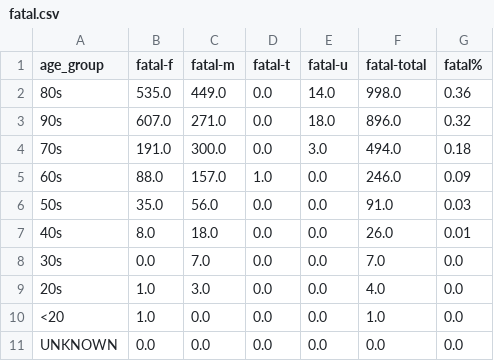
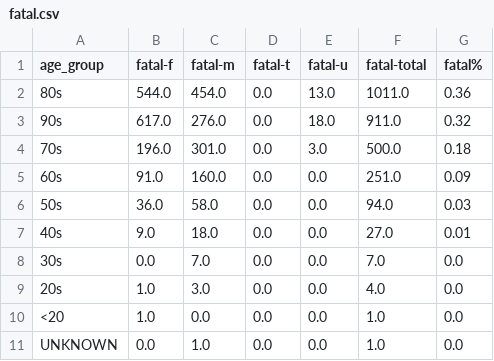
Before and after one commit to tamccullough/covon, a CSV file: datasets/2020/fatal.csv, drawn as a sheet.

Commit message:
updating datasets and images

```diff
--- a/datasets/2020/fatal.csv
+++ b/datasets/2020/fatal.csv
@@ -1,8 +1,8 @@
 age_group,fatal-f,fatal-m,fatal-t,fatal-u,fatal-total,fatal%
-80s,535.0,449.0,0.0,14.0,998.0,0.36
-90s,607.0,271.0,0.0,18.0,896.0,0.32
-70s,191.0,300.0,0.0,3.0,494.0,0.18
-60s,88.0,157.0,1.0,0.0,246.0,0.09
-50s,35.0,56.0,0.0,0.0,91.0,0.03
-40s,8.0,18.0,0.0,0.0,26.0,0.01
+80s,544.0,454.0,0.0,13.0,1011.0,0.36
+90s,617.0,276.0,0.0,18.0,911.0,0.32
+70s,196.0,301.0,0.0,3.0,500.0,0.18
+60s,91.0,160.0,0.0,0.0,251.0,0.09
+50s,36.0,58.0,0.0,0.0,94.0,0.03
+40s,9.0,18.0,0.0,0.0,27.0,0.01
 30s,0.0,7.0,0.0,0.0,7.0,0.0
@@ -10,2 +10,2 @@ age_group,fatal-f,fatal-m,fatal-t,fatal-u,fatal-total,fatal%
 <20,1.0,0.0,0.0,0.0,1.0,0.0
-UNKNOWN,0.0,0.0,0.0,0.0,0.0,0.0
+UNKNOWN,0.0,1.0,0.0,0.0,1.0,0.0
```
Also changed, not shown: datasets/2020/on_cases.csv, 54 other files.
